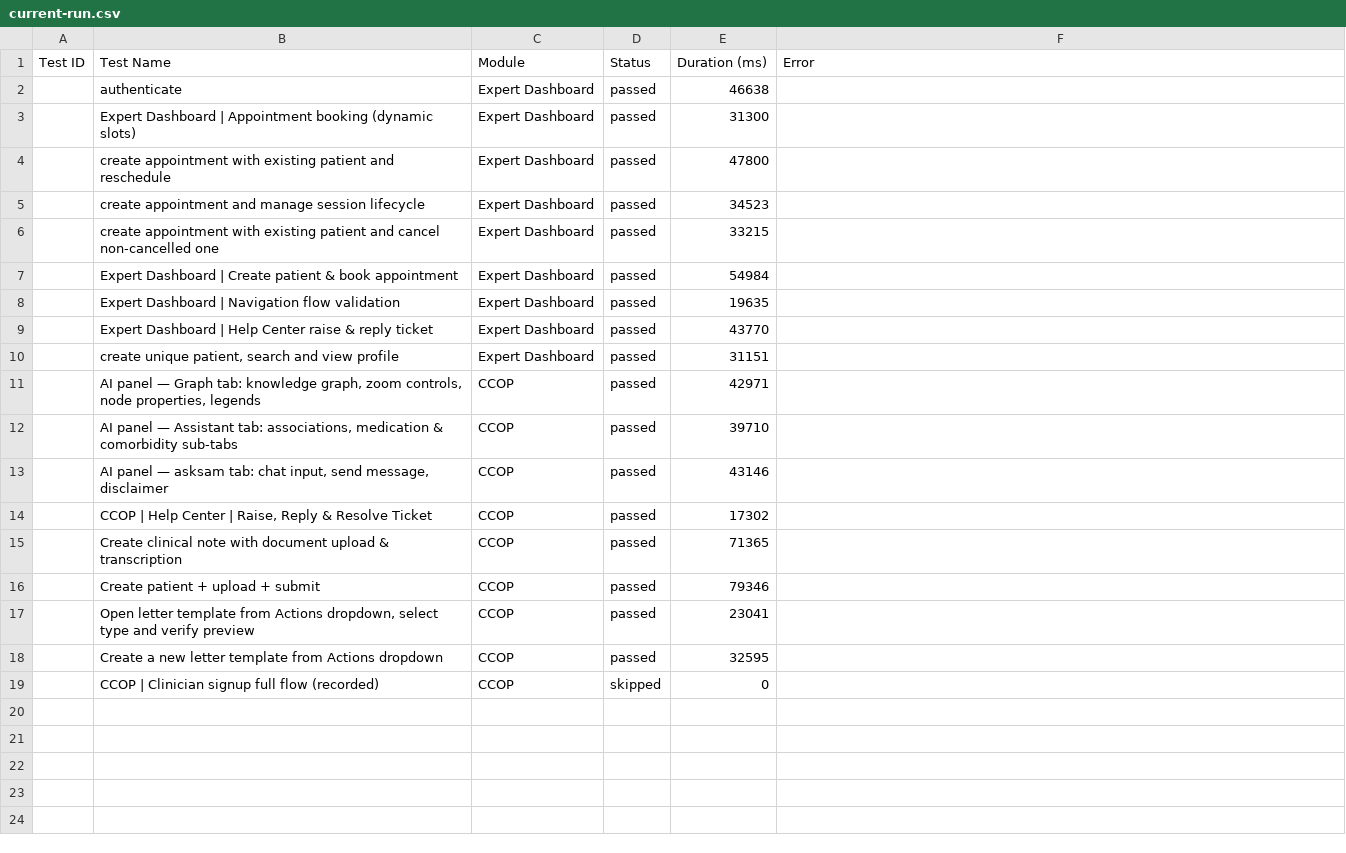
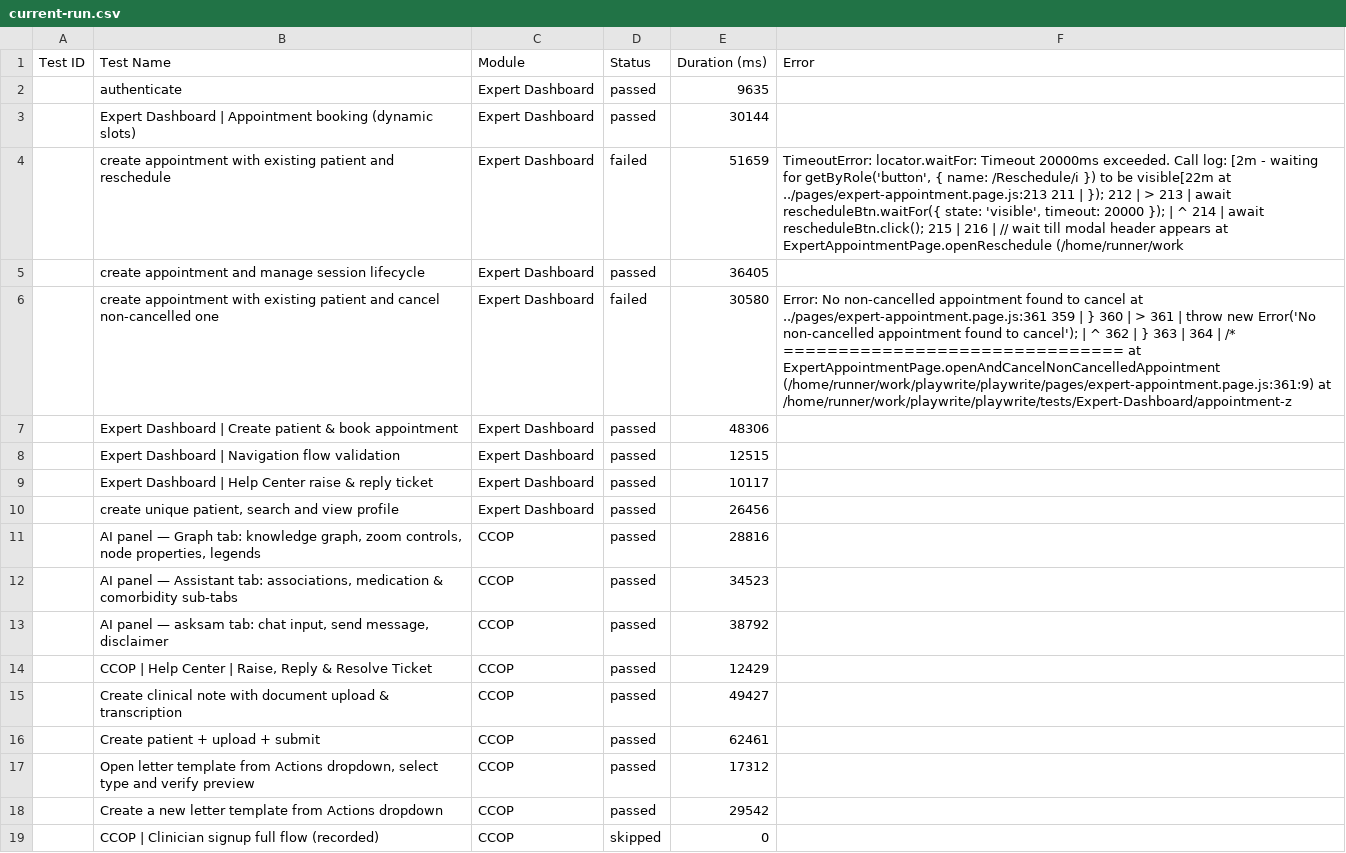
Before and after one commit to saira-uwc/asksam-playwright-reports, a CSV file: exports/current-run.csv, drawn as a sheet; the diff names each change by its address in the sheet, - before the commit and + after, or states it on an @@ line.

```diff
--- a/exports/current-run.csv
+++ b/exports/current-run.csv
-E2 (Duration (ms)): 46638
+E2 (Duration (ms)): 9635
-E3 (Duration (ms)): 31300
+E3 (Duration (ms)): 30144
-D4 (Status): passed
+D4 (Status): failed
-E4 (Duration (ms)): 47800
+E4 (Duration (ms)): 51659
-F4 (Error): (empty)
+F4 (Error): TimeoutError: locator.waitFor: Timeout 20000ms exceeded. Call log: [2m - waiting for getByRole('button', { name: /Reschedule/i }) to be visible[22m at ../pages/expert-appointment.page.js:213 211 | }); 212 | > 213 | await rescheduleBtn.waitFor({ state: 'visible', timeout: 20000 }); | ^ 214 | await rescheduleBtn.click(); 215 | 216 | // wait till modal header appears at ExpertAppointmentPage.openReschedule (/home/runner/work
-E5 (Duration (ms)): 34523
+E5 (Duration (ms)): 36405
-D6 (Status): passed
+D6 (Status): failed
-E6 (Duration (ms)): 33215
+E6 (Duration (ms)): 30580
-F6 (Error): (empty)
+F6 (Error): Error: No non-cancelled appointment found to cancel at ../pages/expert-appointment.page.js:361 359 | } 360 | > 361 | throw new Error('No non-cancelled appointment found to cancel'); | ^ 362 | } 363 | 364 | /* =============================== at ExpertAppointmentPage.openAndCancelNonCancelledAppointment (/home/runner/work/playwrite/playwrite/pages/expert-appointment.page.js:361:9) at /home/runner/work/playwrite/playwrite/tests/Expert-Dashboard/appointment-z
-E7 (Duration (ms)): 54984
+E7 (Duration (ms)): 48306
-E8 (Duration (ms)): 19635
+E8 (Duration (ms)): 12515
-E9 (Duration (ms)): 43770
+E9 (Duration (ms)): 10117
-E10 (Duration (ms)): 31151
+E10 (Duration (ms)): 26456
-E11 (Duration (ms)): 42971
+E11 (Duration (ms)): 28816
-E12 (Duration (ms)): 39710
+E12 (Duration (ms)): 34523
-E13 (Duration (ms)): 43146
+E13 (Duration (ms)): 38792
-E14 (Duration (ms)): 17302
+E14 (Duration (ms)): 12429
-E15 (Duration (ms)): 71365
+E15 (Duration (ms)): 49427
-E16 (Duration (ms)): 79346
+E16 (Duration (ms)): 62461
-E17 (Duration (ms)): 23041
+E17 (Duration (ms)): 17312
-E18 (Duration (ms)): 32595
+E18 (Duration (ms)): 29542
```
Also changed, not shown: exports/all-runs-summary.csv, 11 other files.
